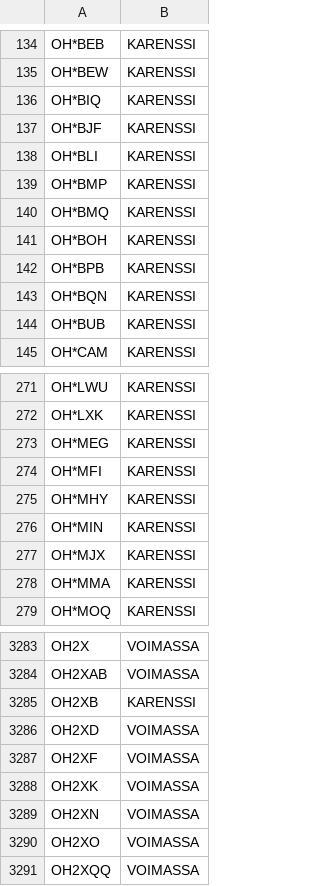
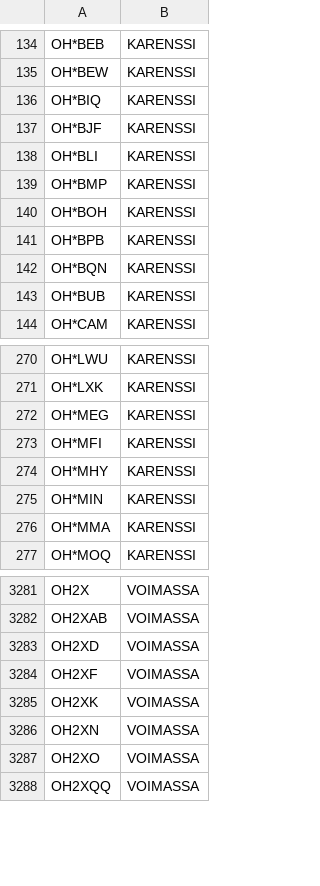
Before and after one commit to OH6AD/koolit, a TSV file: oh-callsigns.tsv, drawn as a sheet; only a part is shown, gaps mark what is left out; the diff names each change by its address in the sheet, - before the commit and + after, or states it on an @@ line.

Commit message:
Update call signs

```diff
--- a/oh-callsigns.tsv
+++ b/oh-callsigns.tsv
-row 140: OH*BMQ | KARENSSI
-row 277: OH*MJX | KARENSSI
-row 3285: OH2XB | KARENSSI
```
